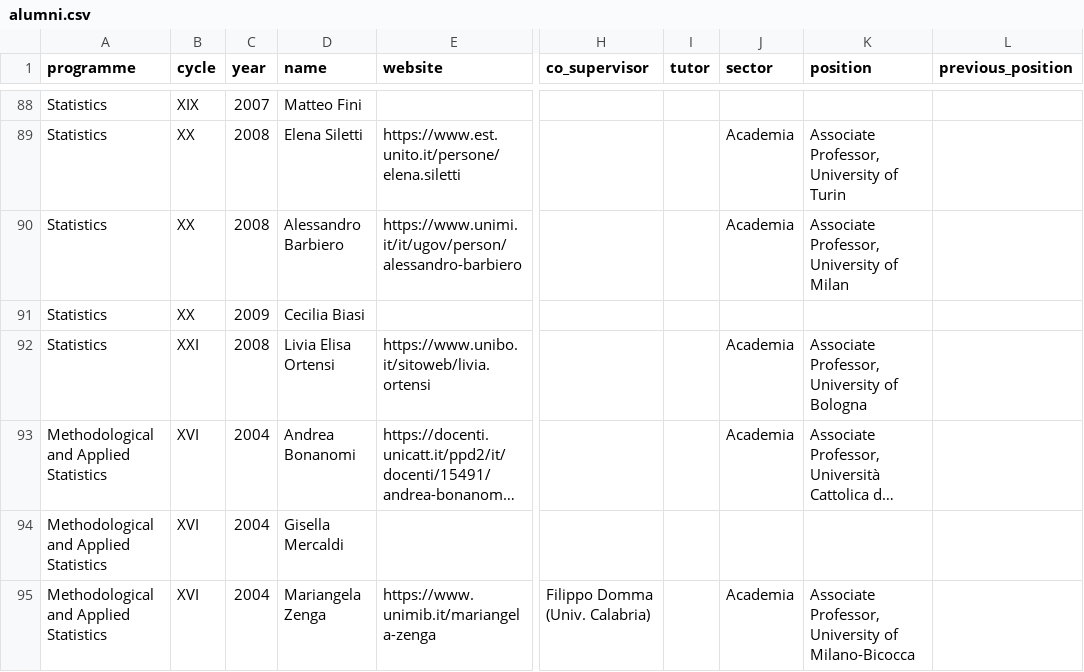
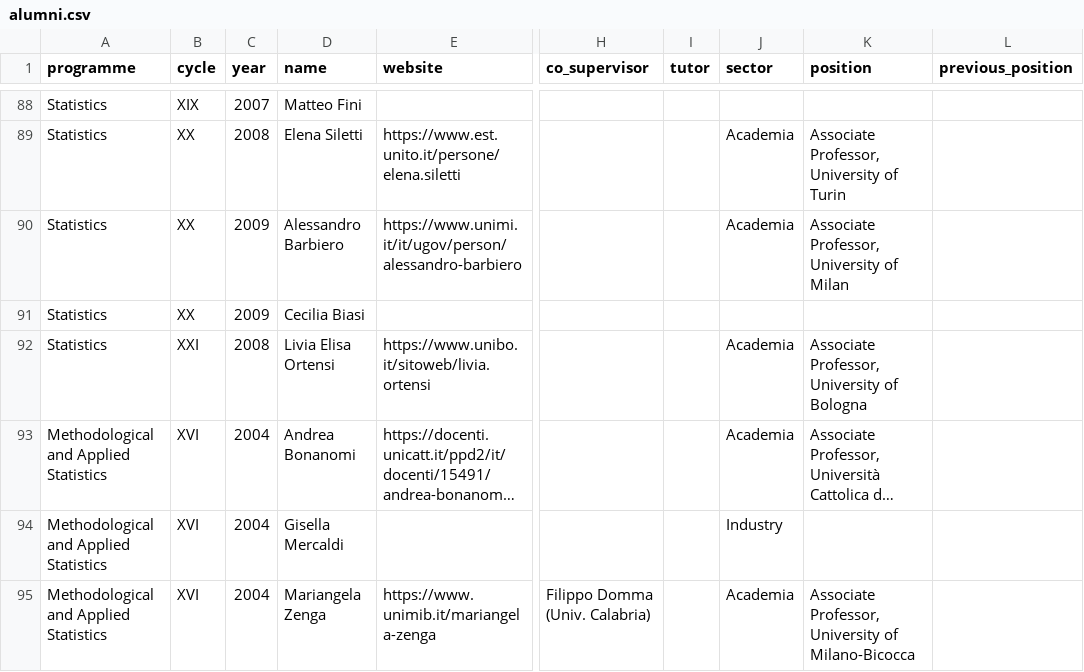
Before and after one commit to stat-dems-unimib/stat-dems-unimib.github.io, a CSV file: docs/phd/data/alumni.csv, drawn as a sheet; only a part is shown, gaps mark what is left out; long unchanged cells end in …; the diff covers the shown part only; the diff names each change by its address in the sheet, - before the commit and + after, or states it on an @@ line.

```diff
--- a/docs/phd/data/alumni.csv
+++ b/docs/phd/data/alumni.csv
-C90 (year): 2008
+C90 (year): 2009
-J94 (sector): (empty)
+J94 (sector): Industry
```
Also changed, not shown: 16 edited cells elsewhere in this file, phd/data/alumni.csv, 9 other files.
